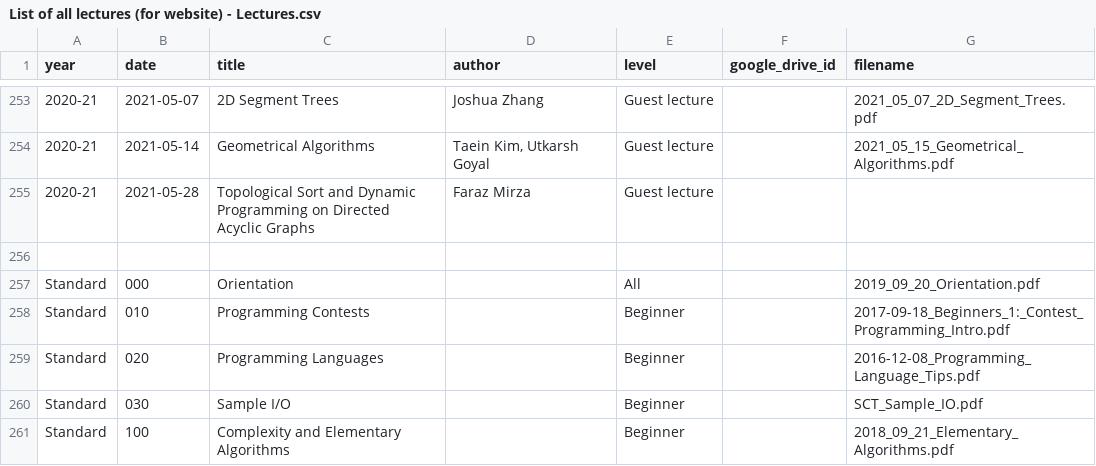
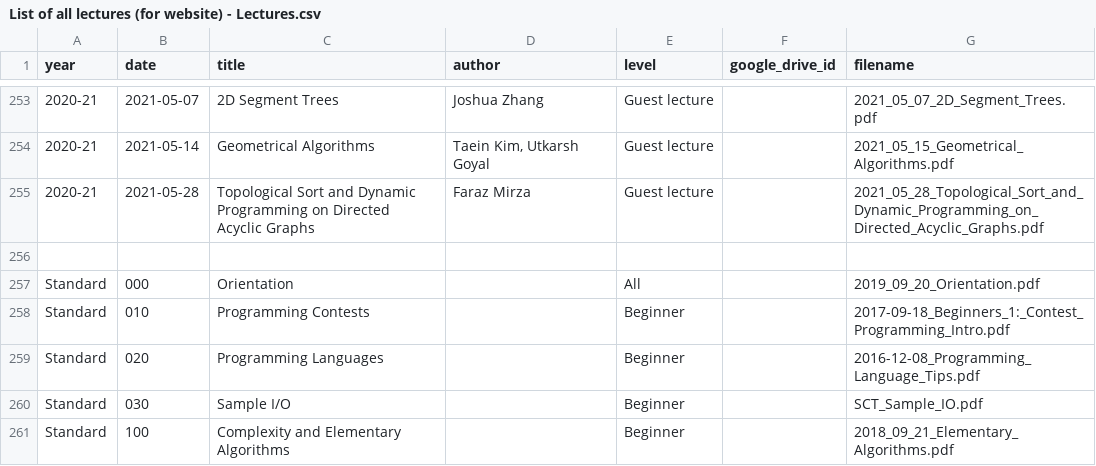
Before and after one commit to tjsct/lectures, a CSV file: List of all lectures (for website) - Lectures.csv, drawn as a sheet; only a part is shown, gaps mark what is left out.

Commit message:
fix missing filename in 05/28 guest lecture

```diff
--- a/List of all lectures (for website) - Lectures.csv
+++ b/List of all lectures (for website) - Lectures.csv
@@ -254,3 +254,3 @@ year,date,title,author,level,google_drive_id,filename
 2020-21,2021-05-14,Geometrical Algorithms,"Taein Kim, Utkarsh Goyal",Guest lecture,,2021_05_15_Geometrical_Algorithms.pdf
-2020-21,2021-05-28,Topological Sort and Dynamic Programming on Directed Acyclic Graphs,Faraz Mirza,Guest lecture,,
+2020-21,2021-05-28,Topological Sort and Dynamic Programming on Directed Acyclic Graphs,Faraz Mirza,Guest lecture,,2021_05_28_Topological_Sort_and_Dynamic_Programming_on_Directed_Acyclic_Graphs.pdf
 ,,,,,,
```
